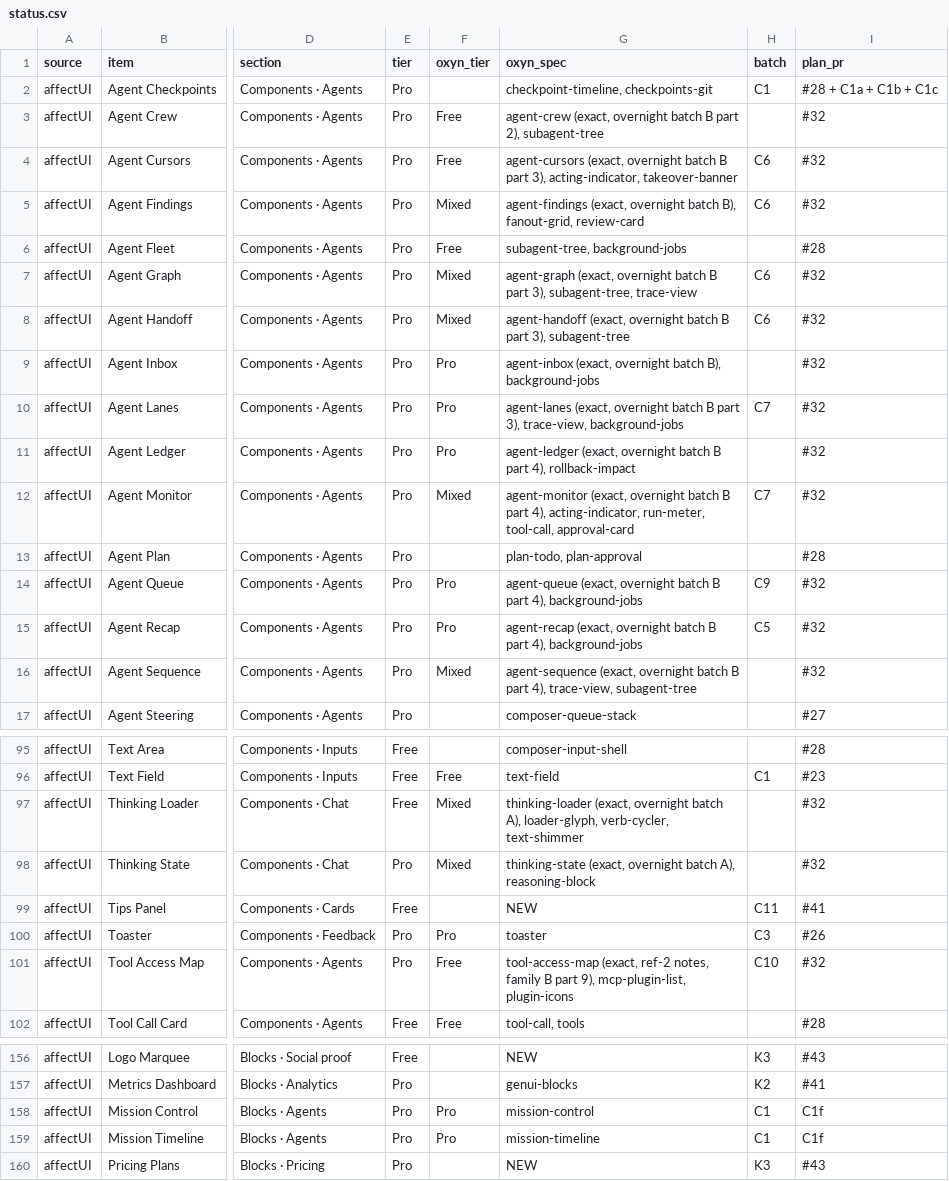
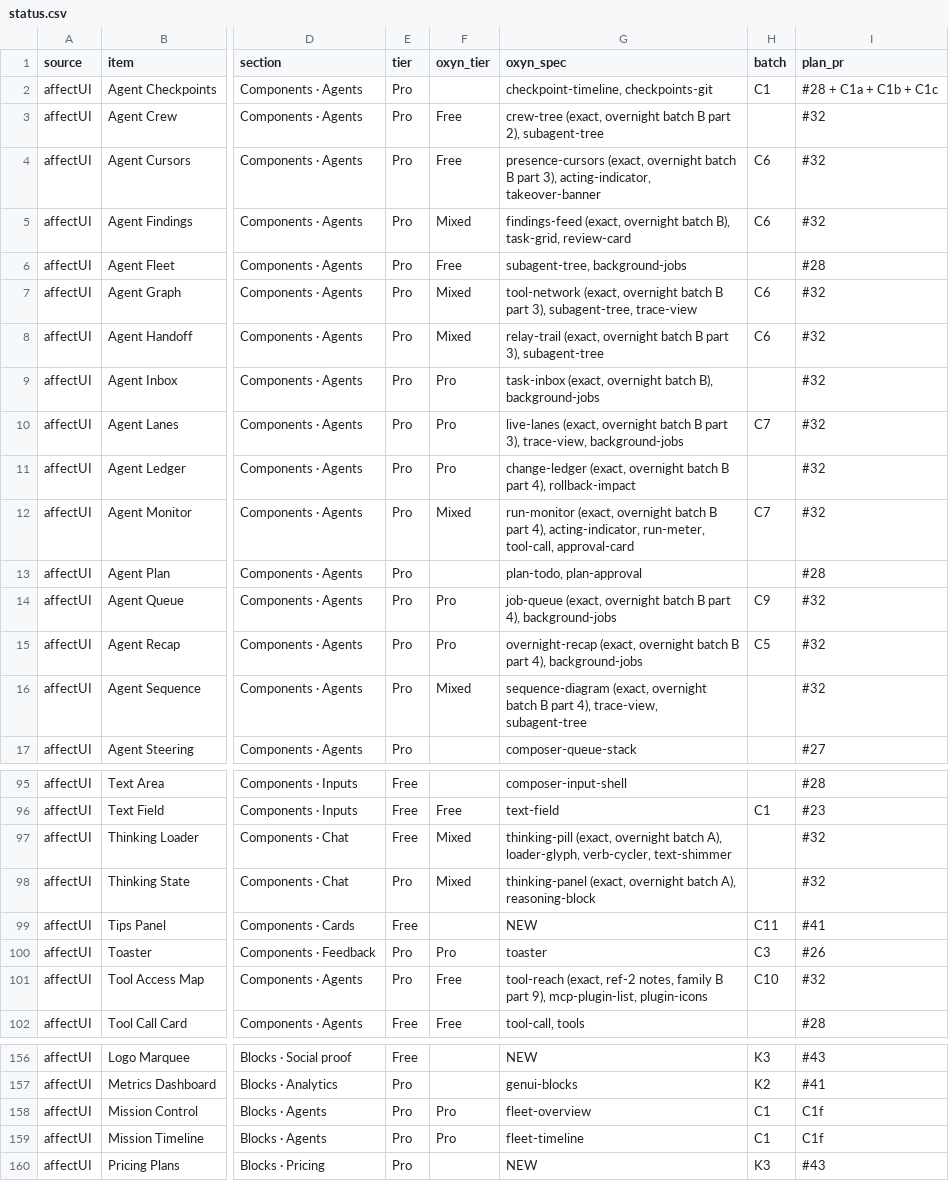
Before and after one commit to ismailqureshi72/Oxyn, a CSV file: docs/parity/status.csv, drawn as a sheet; only a part is shown, gaps mark what is left out; the diff covers the shown part only; the diff names each change by its address in the sheet, - before the commit and + after, or states it on an @@ line.

```diff
--- a/docs/parity/status.csv
+++ b/docs/parity/status.csv
-G3 (oxyn_spec): agent-crew (exact, overnight…
+G3 (oxyn_spec): crew-tree (exact, overnight…
-G4 (oxyn_spec): agent-cursors (exact, overnight…
+G4 (oxyn_spec): presence-cursors (exact, overnight…
-G5 (oxyn_spec): agent-findings (exact, overnight batch B), fanout-grid, review-card
+G5 (oxyn_spec): findings-feed (exact, overnight batch B), task-grid, review-card
-G7 (oxyn_spec): agent-graph (exact, overnight…
+G7 (oxyn_spec): tool-network (exact, overnight…
-G8 (oxyn_spec): agent-handoff (exact, overnight…
+G8 (oxyn_spec): relay-trail (exact, overnight…
-G9 (oxyn_spec): agent-inbox (exact, overnight…
+G9 (oxyn_spec): task-inbox (exact, overnight…
-G10 (oxyn_spec): agent-lanes (exact, overnight…
+G10 (oxyn_spec): live-lanes (exact, overnight…
-G11 (oxyn_spec): agent-ledger (exact, overnight…
+G11 (oxyn_spec): change-ledger (exact, overnight…
-G12 (oxyn_spec): agent-monitor (exact, overnight…
+G12 (oxyn_spec): run-monitor (exact, overnight…
-G14 (oxyn_spec): agent-queue (exact, overnight…
+G14 (oxyn_spec): job-queue (exact, overnight…
-G15 (oxyn_spec): agent-recap (exact, overnight…
+G15 (oxyn_spec): overnight-recap (exact, overnight…
-G16 (oxyn_spec): agent-sequence (exact, overnight…
+G16 (oxyn_spec): sequence-diagram (exact, overnight…
-G97 (oxyn_spec): thinking-loader (exact, overnight…
+G97 (oxyn_spec): thinking-pill (exact, overnight…
-G98 (oxyn_spec): thinking-state (exact, overnight…
+G98 (oxyn_spec): thinking-panel (exact, overnight…
-G101 (oxyn_spec): tool-access-map (exact, ref-2…
+G101 (oxyn_spec): tool-reach (exact, ref-2…
-G158 (oxyn_spec): mission-control
+G158 (oxyn_spec): fleet-overview
-G159 (oxyn_spec): mission-timeline
+G159 (oxyn_spec): fleet-timeline
```
Also changed, not shown: 19 edited cells elsewhere in this file, 31 other files.
